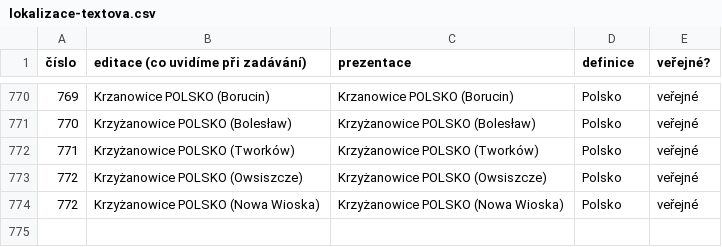
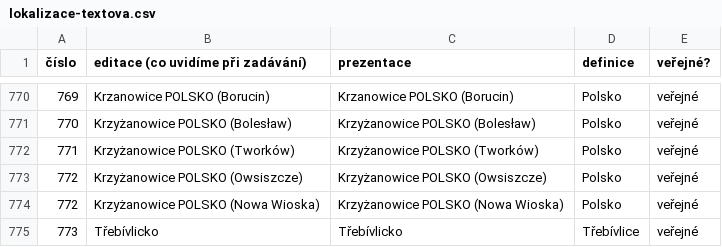
Before and after one commit to proponar/dida-api, a CSV file: db/seed/lokalizace-textova.csv, drawn as a sheet; only a part is shown, gaps mark what is left out; the diff names each change by its address in the sheet, - before the commit and + after, or states it on an @@ line.

Commit message:
Update lokalizace-textova.

```diff
--- a/db/seed/lokalizace-textova.csv
+++ b/db/seed/lokalizace-textova.csv
+row 775: 773 | Třebívlicko | Třebívlicko | Třebívlice | veřejné
```
